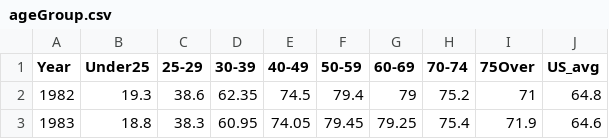
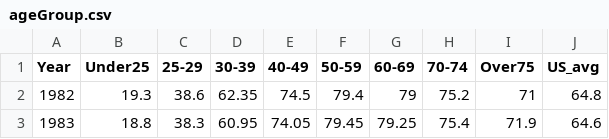
Before and after one commit to yingzh27/NarrativeVisProj, a CSV file: Data/ageGroup.csv, drawn as a sheet; only a part is shown.

```diff
--- a/Data/ageGroup.csv
+++ b/Data/ageGroup.csv
@@ -1,2 +1,2 @@
-Year,Under25,25-29,30-39,40-49,50-59,60-69,70-74,75Over,US_avg
+Year,Under25,25-29,30-39,40-49,50-59,60-69,70-74,Over75,US_avg
 1982,19.3,38.6,62.35,74.5,79.4,79,75.2,71,64.8
```
Also changed, not shown: 1 other file.
